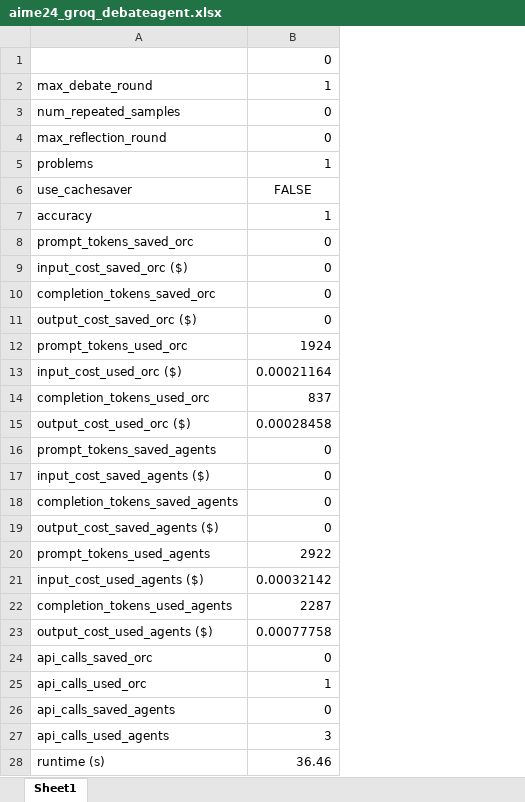
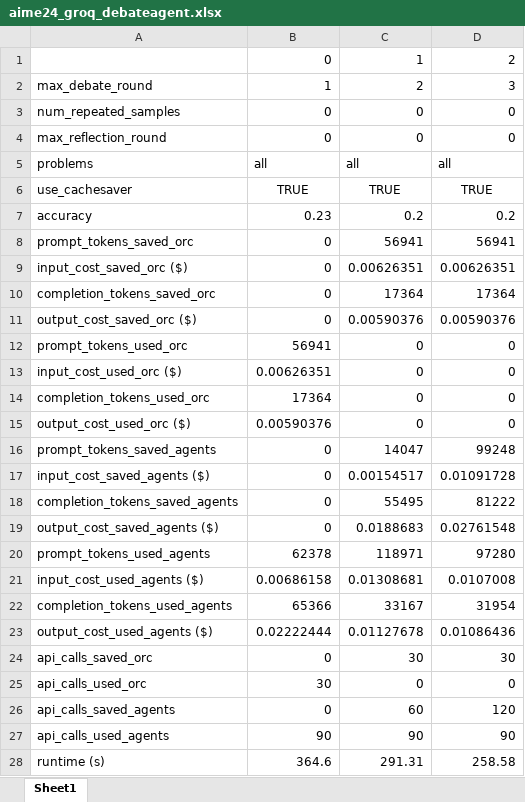
Before and after one commit to Rasmuskjriis/MAS-Orchestra-CacheSaver, an Excel workbook: orchestrator/results/aime24_groq_debateagent.xlsx, sheet Sheet1, drawn as a sheet; values as stored, in another font and other column widths than the file's, no borders; the diff names each change by its address in the sheet, - before the commit and + after, or states it on an @@ line.

```diff
--- a/orchestrator/results/aime24_groq_debateagent.xlsx (sheet Sheet1)
+++ b/orchestrator/results/aime24_groq_debateagent.xlsx (sheet Sheet1)
+column C, rows 1-28: 1 | 2 | 0 | 0 | all | TRUE | 0.2 | 56941 | 0.00626351 | 17364 | 0.00590376 | 0 | 0 | 0 | 0 | 14047 | 0.00154517 | 55495 | 0.0188683 | 118971 | 0.01308681 | 33167 | 0.01127678 | 30 | 0 | 60 | 90 | 291.31
+column D, rows 1-28: 2 | 3 | 0 | 0 | all | TRUE | 0.2 | 56941 | 0.00626351 | 17364 | 0.00590376 | 0 | 0 | 0 | 0 | 99248 | 0.01091728 | 81222 | 0.02761548 | 97280 | 0.0107008 | 31954 | 0.01086436 | 30 | 0 | 120 | 90 | 258.58
-B5: 1
+B5: all
-B6: FALSE
+B6: TRUE
-B7: 1
+B7: 0.23
-B12: 1924
+B12: 56941
-B13: 0.00021164
+B13: 0.00626351
-B14: 837
+B14: 17364
-B15: 0.00028458
+B15: 0.00590376
-B20: 2922
+B20: 62378
-B21: 0.00032142
+B21: 0.00686158
-B22: 2287
+B22: 65366
-B23: 0.00077758
+B23: 0.02222444
-B25: 1
+B25: 30
-B27: 3
+B27: 90
-B28: 36.46
+B28: 364.6
```
Also changed, not shown: orchestrator/results/aime24_openai_scagent.xlsx, 30 other files.
